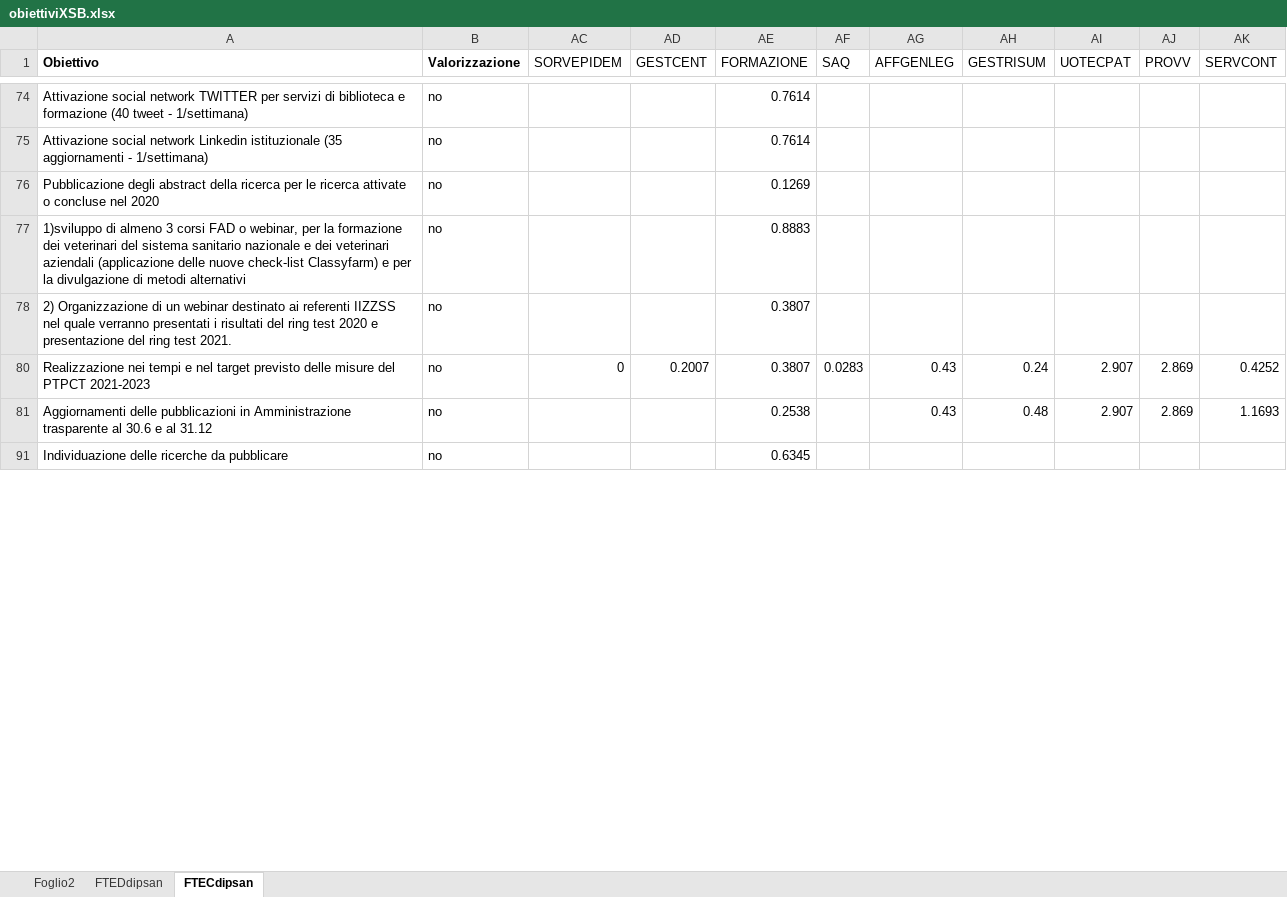
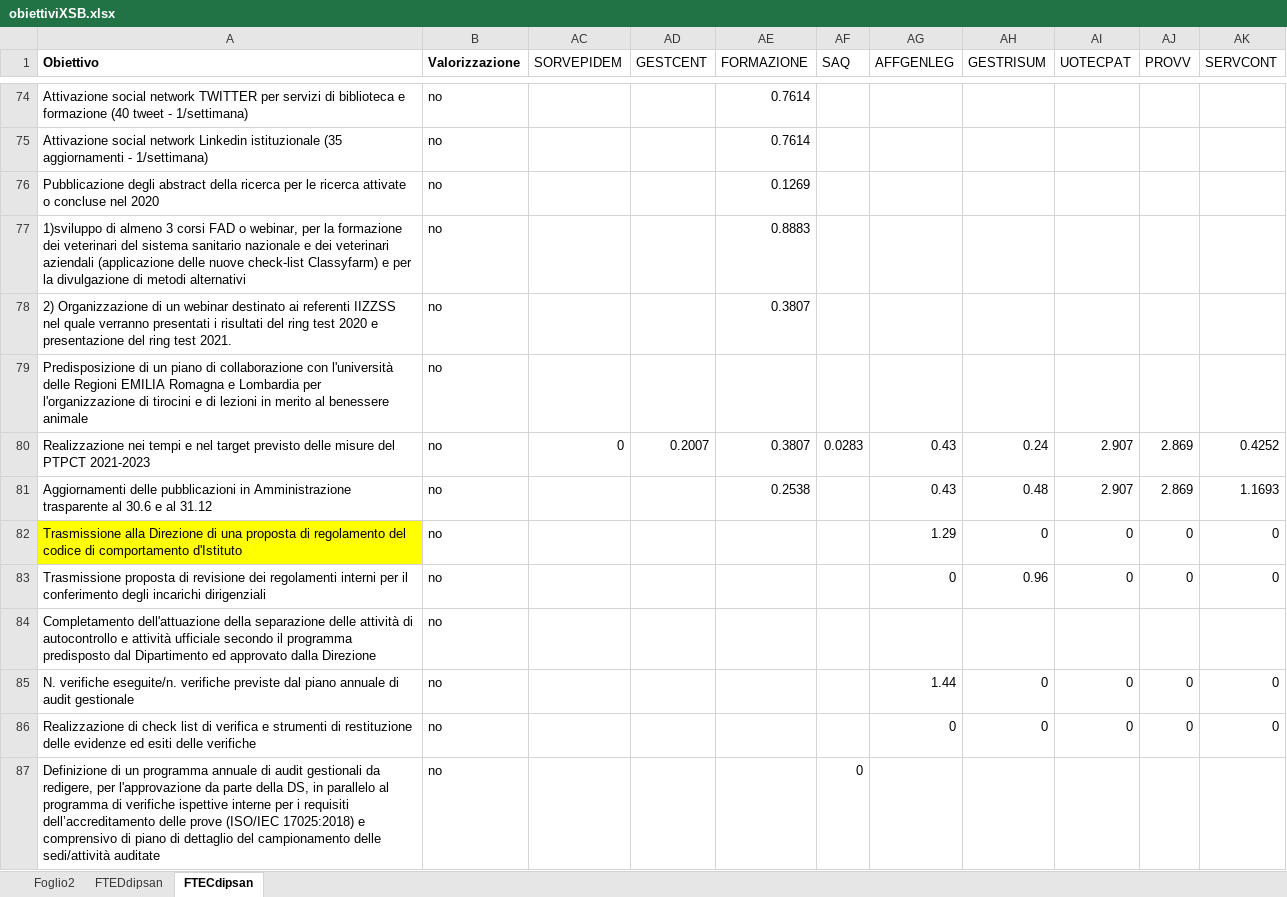
Before and after one commit to TMax66/COGEPERF, an Excel workbook: data/raw/obiettiviXSB.xlsx, sheet FTECdipsan, drawn as a sheet; only a part is shown, gaps mark what is left out; the shorter side is filled out with more unchanged rows; values as stored, in another font and other column widths than the file's, no borders; the diff covers the shown part only; the diff names each change by its address in the sheet, - before the commit and + after, or states it on an @@ line.

```diff
--- a/data/raw/obiettiviXSB.xlsx (sheet FTECdipsan)
+++ b/data/raw/obiettiviXSB.xlsx (sheet FTECdipsan)
@@ row 79 unhidden: Predisposizione di un piano di collaborazione con l'università delle Regioni EMILIA Romagna e Lombardia per l'organizzazione di tirocini e di lezioni in merito al benessere animale | no @@
@@ row 82 unhidden: Trasmissione alla Direzione di una proposta di regolamento del codice di comportamento d'Istituto | no |  |  |  |  | 1.29 | 0 | 0 | 0 | 0 @@
@@ row 83 unhidden: Trasmissione proposta di revisione dei regolamenti interni per il conferimento degli incarichi dirigenziali | no |  |  |  |  | 0 | 0.96 | 0 | 0 | 0 @@
@@ row 84 unhidden: Completamento dell'attuazione della separazione delle attività di autocontrollo e attività ufficiale secondo il programma predisposto dal Dipartimento ed approvato dalla Direzione | no @@
@@ row 85 unhidden: N. verifiche eseguite/n. verifiche previste dal piano annuale di audit gestionale | no |  |  |  |  | 1.44 | 0 | 0 | 0 | 0 @@
@@ row 86 unhidden: Realizzazione di check list di verifica e strumenti di restituzione delle evidenze ed esiti delle verifiche | no |  |  |  |  | 0 | 0 | 0 | 0 | 0 @@
@@ row 87 unhidden: Definizione di un programma annuale di audit gestionali da redigere, per l'approvazione da parte della DS, in parallelo al programma di verifiche ispettive interne per i requisiti dell’accreditamento delle prove (ISO/IEC 17025:2018) e comprensivo di piano di dettaglio del campionamento delle sedi/attività auditate | no |  |  |  | 0 @@
```
Also changed, not shown: 76 hidden or unhidden rows and 1 edited cell elsewhere in this sheet, sheet FTEDdipsan, 52 other files.
